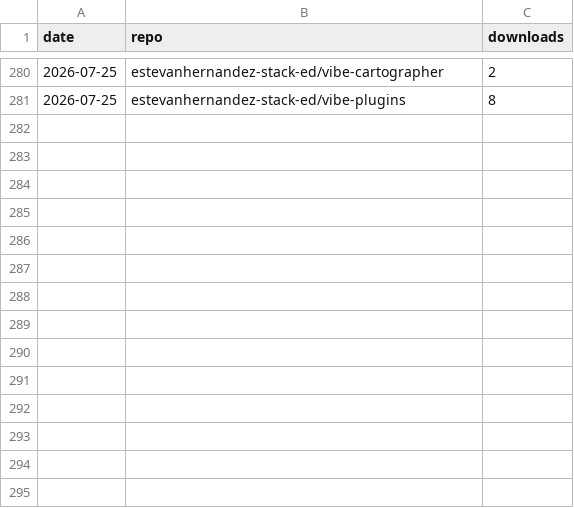
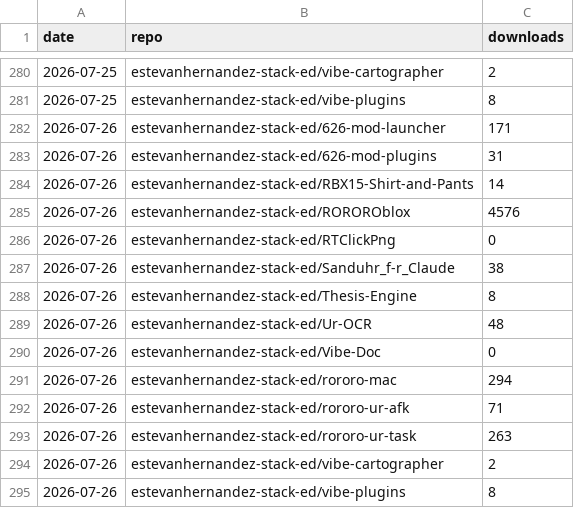
Before and after one commit to 626Labs-LLC/626Labs-LLC.github.io, a CSV file: data/downloads.csv, drawn as a sheet; only a part is shown, gaps mark what is left out.

```diff
--- a/data/downloads.csv
+++ b/data/downloads.csv
@@ -281 +281,15 @@ date,repo,downloads
 2026-07-25,estevanhernandez-stack-ed/vibe-plugins,8
+2026-07-26,estevanhernandez-stack-ed/626-mod-launcher,171
+2026-07-26,estevanhernandez-stack-ed/626-mod-plugins,31
+2026-07-26,estevanhernandez-stack-ed/RBX15-Shirt-and-Pants,14
+2026-07-26,estevanhernandez-stack-ed/ROROROblox,4576
+2026-07-26,estevanhernandez-stack-ed/RTClickPng,0
+2026-07-26,estevanhernandez-stack-ed/Sanduhr_f-r_Claude,38
+2026-07-26,estevanhernandez-stack-ed/Thesis-Engine,8
+2026-07-26,estevanhernandez-stack-ed/Ur-OCR,48
+2026-07-26,estevanhernandez-stack-ed/Vibe-Doc,0
+2026-07-26,estevanhernandez-stack-ed/rororo-mac,294
+2026-07-26,estevanhernandez-stack-ed/rororo-ur-afk,71
+2026-07-26,estevanhernandez-stack-ed/rororo-ur-task,263
+2026-07-26,estevanhernandez-stack-ed/vibe-cartographer,2
+2026-07-26,estevanhernandez-stack-ed/vibe-plugins,8
```
Also changed, not shown: 1 other file.
